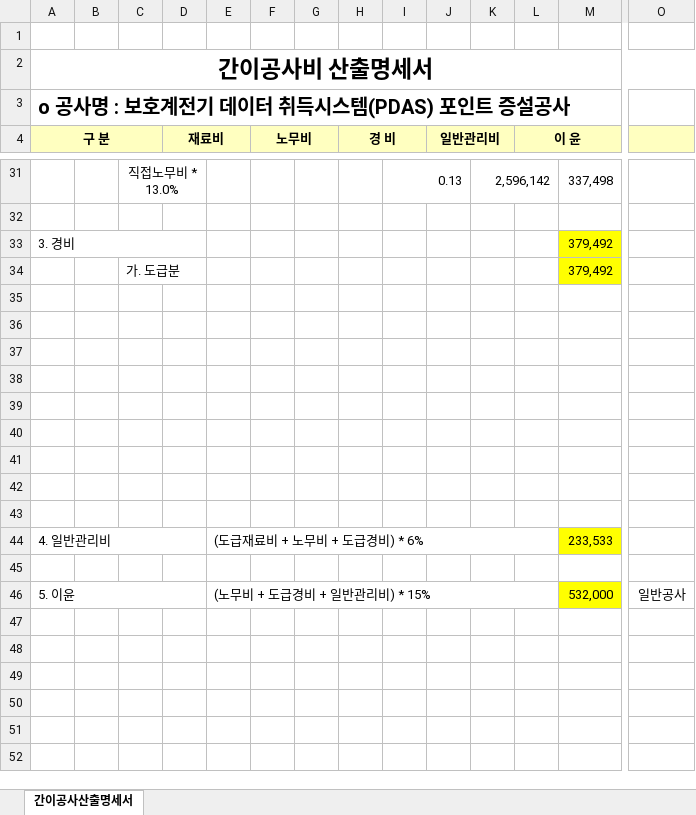
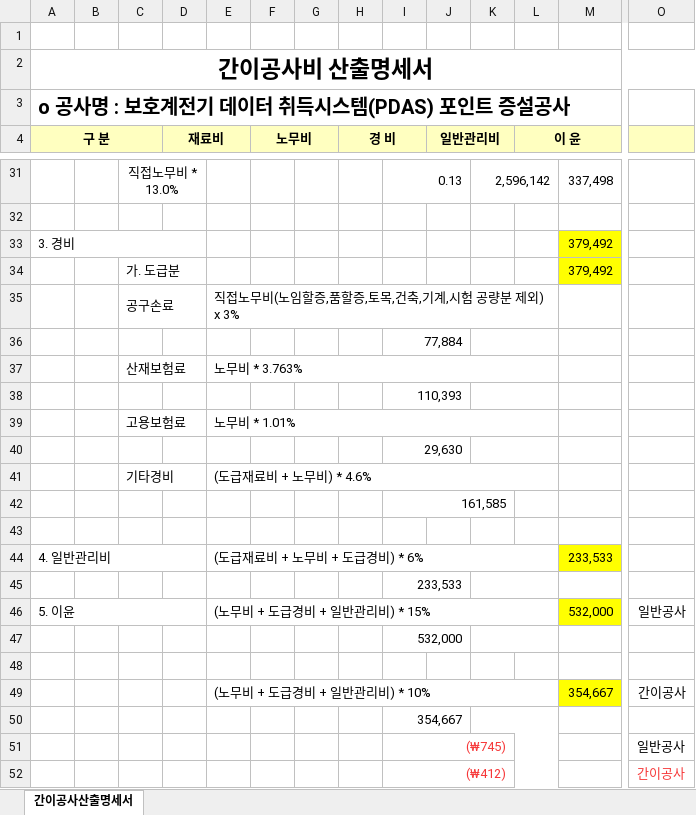
Before and after one commit to bellca225/construction-design-automation, an Excel workbook: excel_result/new_costs.xlsx, sheet 간이공사산출명세서, drawn as a sheet; only a part is shown, gaps mark what is left out; values as stored, in another font and other column widths than the file's, no borders; rows hold the shown columns only; the diff covers the shown part only; the diff names each change by its address in the sheet, - before the commit and + after, or states it on an @@ line.

```diff
--- a/excel_result/new_costs.xlsx (sheet 간이공사산출명세서)
+++ b/excel_result/new_costs.xlsx (sheet 간이공사산출명세서)
-row 35: (empty)
+row 35:  |  | 공구손료 |  | 직접노무비(노임할증,품할증,토목,건축,기계,시험 공량분 제외) x 3%
+C35:D35 merged
+E35:L35 merged
-I36: (empty)
+I36: 77,884
+I36:J36 merged
+K36:L36 merged
-row 37: (empty)
+row 37:  |  | 산재보험료 |  | 노무비 * 3.763%
+C37:D37 merged
+E37:L37 merged
-I38: (empty)
+I38: 110,393
+I38:J38 merged
+K38:L38 merged
-row 39: (empty)
+row 39:  |  | 고용보험료 |  | 노무비 * 1.01%
+C39:D39 merged
+E39:L39 merged
-I40: (empty)
+I40: 29,630
+I40:J40 merged
+K40:L40 merged
-row 41: (empty)
+row 41:  |  | 기타경비 |  | (도급재료비 + 노무비) * 4.6%
+C41:D41 merged
+E41:L41 merged
-I42: (empty)
+I42: 161,585
+I42:K42 merged
+K42:L42 merged
+row 45:  |  |  |  |  |  |  |  | 233,533
+row 47:  |  |  |  |  |  |  |  | 532,000
+row 49:  |  |  |  | (노무비 + 도급경비 + 일반관리비) * 10% |  |  |  |  |  |  |  | 354,667 | 간이공사
+row 50:  |  |  |  |  |  |  |  | 354,667
+row 51:  |  |  |  |  |  |  |  | (₩745) |  |  |  |  | 일반공사
+row 52:  |  |  |  |  |  |  |  | (₩412) |  |  |  |  | 간이공사
```
Also changed, not shown: 4 added rows elsewhere in this sheet, 1 other file.
